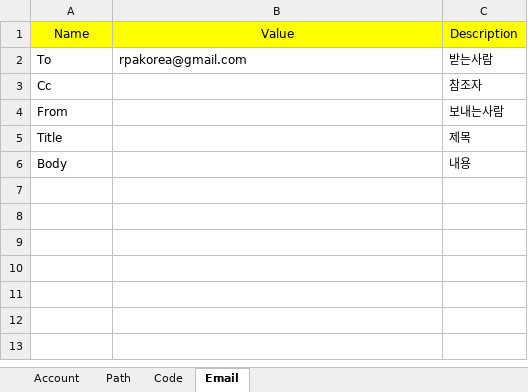
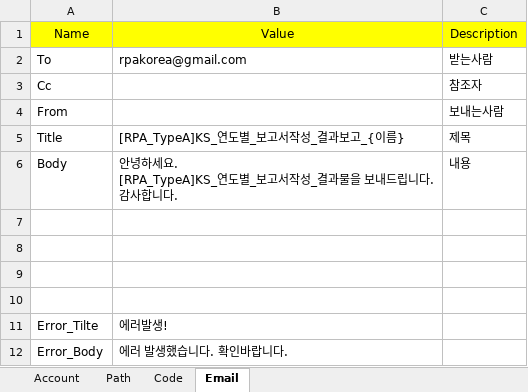
Before and after one commit to Won-MookYoung/Project_TYPE_A-ACME_UploadReport, an Excel workbook: TYPE_A/Config/Config_TypeA.xlsx, sheet Email, drawn as a sheet; values as stored, in another font and other column widths than the file's, no borders; ↵ is a line break in a cell; the diff names each change by its address in the sheet, - before the commit and + after, or states it on an @@ line.

Commit message:
TYPE_A
에러 발생 시 메일 알림 추가

```diff
--- a/TYPE_A/Config/Config_TypeA.xlsx (sheet Email)
+++ b/TYPE_A/Config/Config_TypeA.xlsx (sheet Email)
-B5: (empty)
+B5: [RPA_TypeA]KS_연도별_보고서작성_결과보고_{이름}
-B6: (empty)
+B6: 안녕하세요. ↵ [RPA_TypeA]KS_연도별_보고서작성_결과물을 보내드립니다. ↵ 감사합니다.
+row 7: (empty)
+row 8: (empty)
+row 9: (empty)
+row 10: (empty)
+row 11: Error_Tilte | 에러발생!
+row 12: Error_Body | 에러 발생했습니다. 확인바랍니다.
```
Also changed, not shown: sheet Code, sheet Path, sheet Account, 13 other files.
